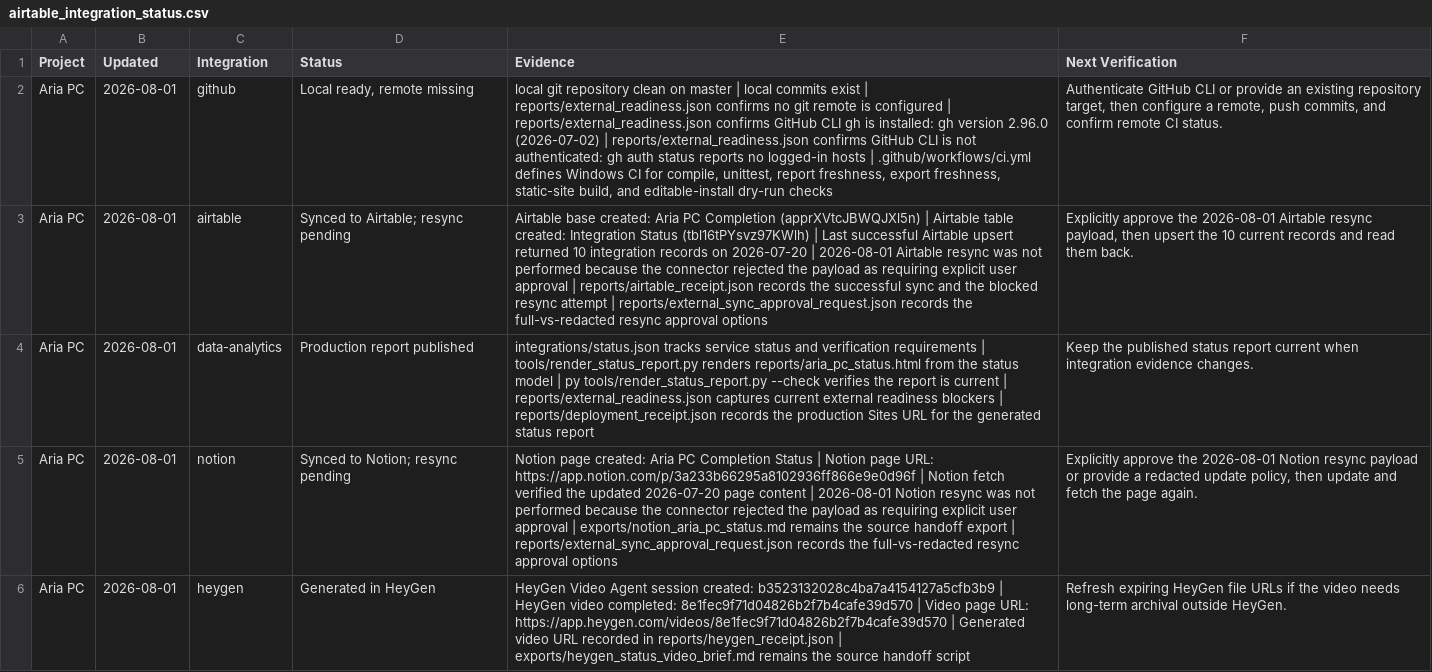
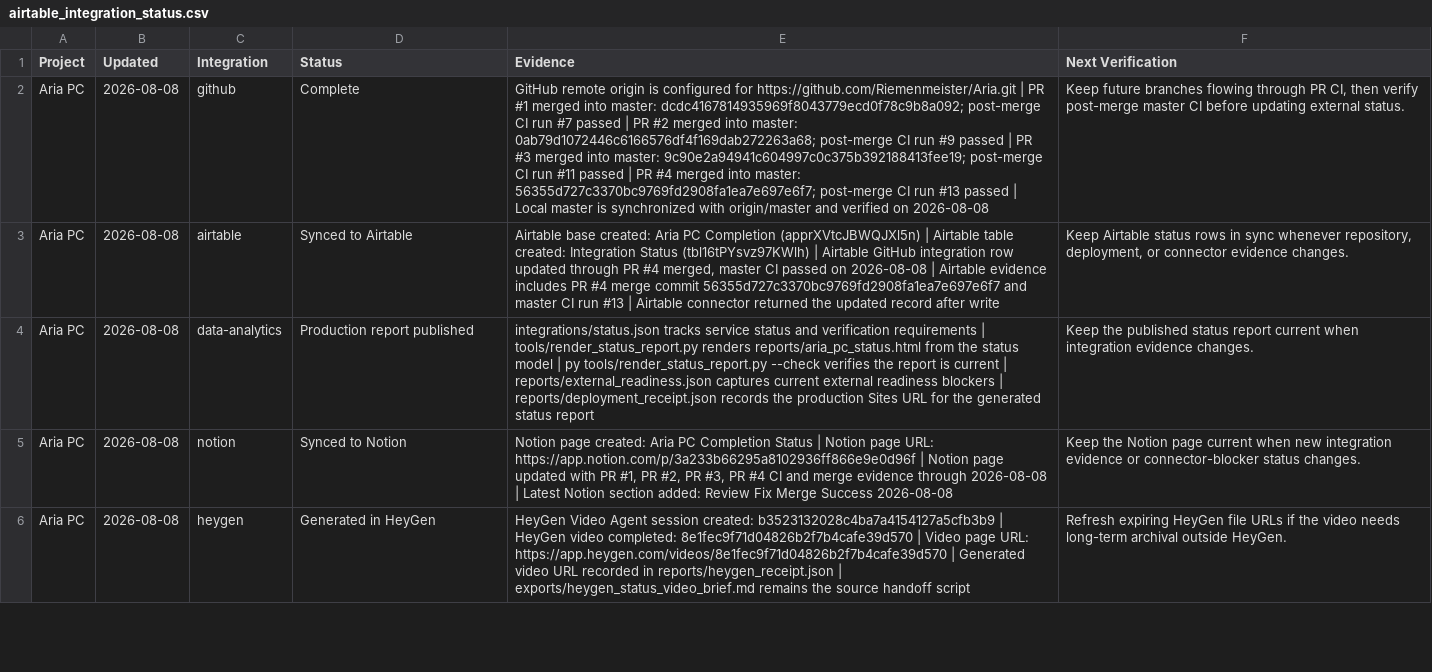
Before and after one commit to Riemenmeister/Aria, a CSV file: exports/airtable_integration_status.csv, drawn as a sheet; only a part is shown; the diff covers the shown part only; the diff names each change by its address in the sheet, - before the commit and + after, or states it on an @@ line.

Commit message:
Record current connector recheck status

```diff
--- a/exports/airtable_integration_status.csv
+++ b/exports/airtable_integration_status.csv
-B2:B6 (Updated): 2026-08-01
+B2:B6 (Updated): 2026-08-08
-D2 (Status): Local ready, remote missing
+D2 (Status): Complete
-E2 (Evidence): local git repository clean on master | local commits exist | reports/external_readiness.json confirms no git remote is configured | reports/external_readiness.json confirms GitHub CLI gh is installed: gh version 2.96.0 (2026-07-02) | reports/external_readiness.json confirms GitHub CLI is not authenticated: gh auth status reports no logged-in hosts | .github/workflows/ci.yml defines Windows CI for compile, unittest, report freshness, export freshness, static-site build, and editable-install dry-run checks
+E2 (Evidence): GitHub remote origin is configured for https://github.com/Riemenmeister/Aria.git | PR #1 merged into master: dcdc4167814935969f8043779ecd0f78c9b8a092; post-merge CI run #7 passed | PR #2 merged into master: 0ab79d1072446c6166576df4f169dab272263a68; post-merge CI run #9 passed | PR #3 merged into master: 9c90e2a94941c604997c0c375b392188413fee19; post-merge CI run #11 passed | PR #4 merged into master: 56355d727c3370bc9769fd2908fa1ea7e697e6f7; post-merge CI run #13 passed | Local master is synchronized with origin/master and verified on 2026-08-08
-F2 (Next Verification): Authenticate GitHub CLI or provide an existing repository target, then configure a remote, push commits, and confirm remote CI status.
+F2 (Next Verification): Keep future branches flowing through PR CI, then verify post-merge master CI before updating external status.
-D3 (Status): Synced to Airtable; resync pending
+D3 (Status): Synced to Airtable
-E3 (Evidence): …(tbl16tPYsvz97KWlh) | Last successful Airtable upsert returned 10 integration records on 2026-07-20 | 2026-08-01 Airtable resync was not performed because the connector rejected the payload as requiring explicit user approval | reports/airtable_receipt.json records the successful sync and the blocked resync attempt | reports/external_sync_approval_request.json records the full-vs-redacted resync approval options
+E3 (Evidence): …(tbl16tPYsvz97KWlh) | Airtable GitHub integration row updated through PR #4 merged, master CI passed on 2026-08-08 | Airtable evidence includes PR #4 merge commit 56355d727c3370bc9769fd2908fa1ea7e697e6f7 and master CI run #13 | Airtable connector returned the updated record after write
-F3 (Next Verification): Explicitly approve the 2026-08-01 Airtable resync payload, then upsert the 10 current records and read them back.
+F3 (Next Verification): Keep Airtable status rows in sync whenever repository, deployment, or connector evidence changes.
-D5 (Status): Synced to Notion; resync pending
+D5 (Status): Synced to Notion
-E5 (Evidence): …| Notion fetch verified the updated 2026-07-20 page content | 2026-08-01 Notion resync was not performed because the connector rejected the payload as requiring explicit user approval | exports/notion_aria_pc_status.md remains the source handoff export | reports/external_sync_approval_request.json records the full-vs-redacted resync approval options
+E5 (Evidence): …| Notion page updated with PR #1, PR #2, PR #3, PR #4 CI and merge evidence through 2026-08-08 | Latest Notion section added: Review Fix Merge Success 2026-08-08
-F5 (Next Verification): Explicitly approve the 2026-08-01 Notion resync payload or provide a redacted update policy, then update and fetch the page again.
+F5 (Next Verification): Keep the Notion page current when new integration evidence or connector-blocker status changes.
```
Also changed, not shown: 9 edited cells elsewhere in this file, 14 other files.
